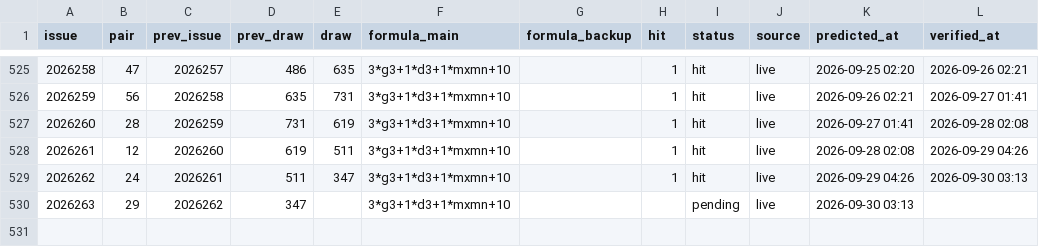
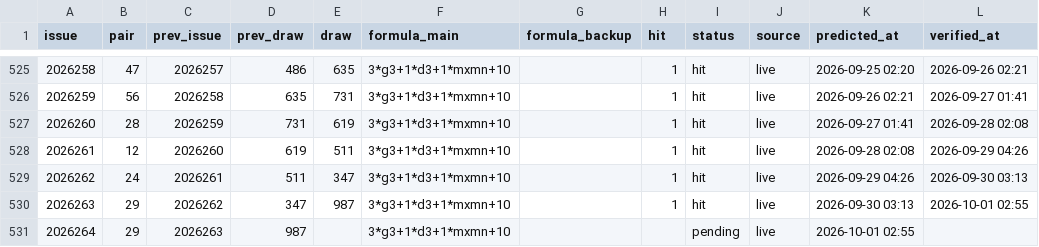
Before and after one commit to hxiaowei0102-web/fc3d-buma2, a CSV file: predictions_log_500.csv, drawn as a sheet; only a part is shown, gaps mark what is left out.

```diff
--- a/predictions_log_500.csv
+++ b/predictions_log_500.csv
@@ -529,2 +529,3 @@ issue,pair,prev_issue,prev_draw,draw,formula_main,formula_backup,hit,status,sour
 2026262,24,2026261,511,347,3*g3+1*d3+1*mxmn+10,,1,hit,live,2026-09-29 04:26,2026-09-30 03:13
-2026263,29,2026262,347,,3*g3+1*d3+1*mxmn+10,,,pending,live,2026-09-30 03:13,
+2026263,29,2026262,347,987,3*g3+1*d3+1*mxmn+10,,1,hit,live,2026-09-30 03:13,2026-10-01 02:55
+2026264,29,2026263,987,,3*g3+1*d3+1*mxmn+10,,,pending,live,2026-10-01 02:55,
```
Also changed, not shown: data/fc3d-history.csv, predictions_log.csv, 3 other files.
